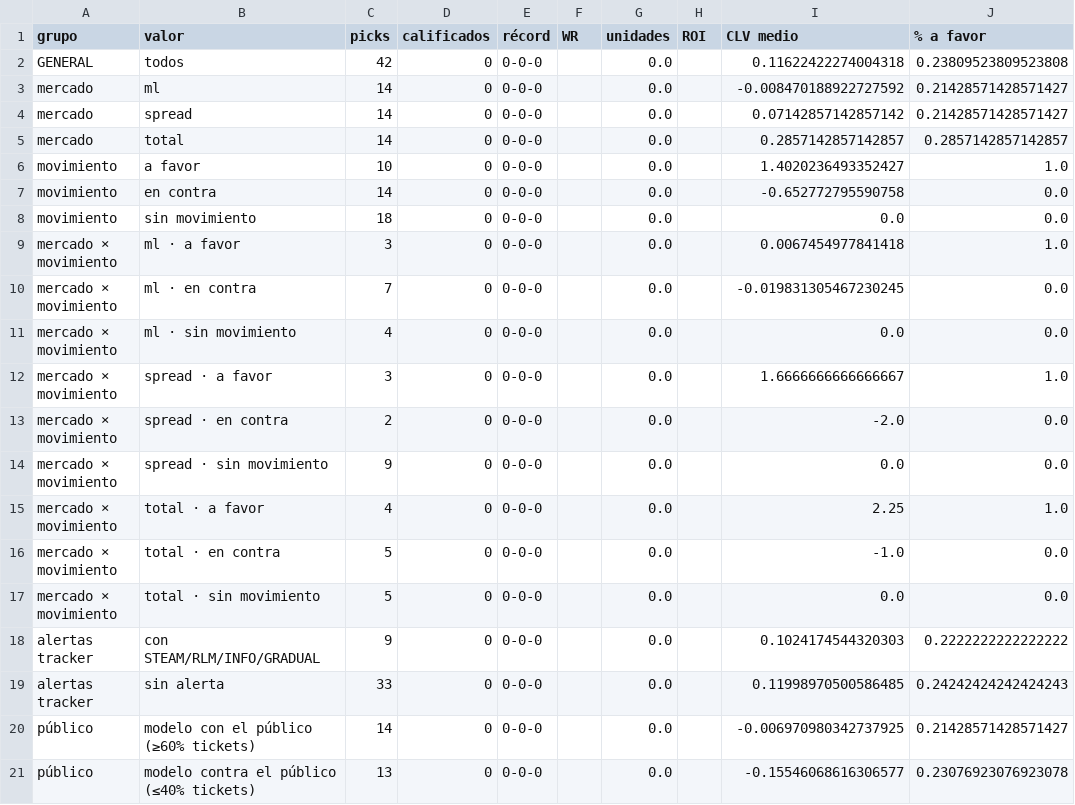
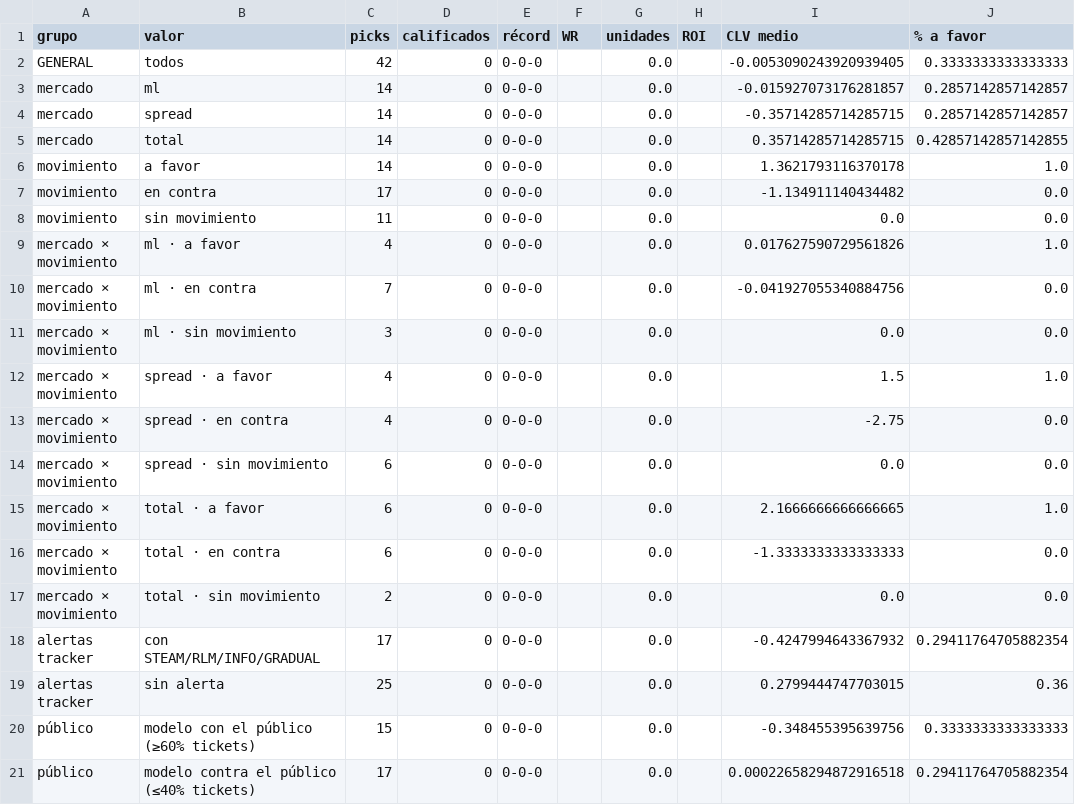
Before and after one commit to DaveBarracuda/nba-quant, a CSV file: ledger/summary.csv, drawn as a sheet.

```diff
--- a/ledger/summary.csv
+++ b/ledger/summary.csv
@@ -1,21 +1,21 @@
 grupo,valor,picks,calificados,récord,WR,unidades,ROI,CLV medio,% a favor
-GENERAL,todos,42,0,0-0-0,,0.0,,0.11622422274004318,0.23809523809523808
-mercado,ml,14,0,0-0-0,,0.0,,-0.008470188922727592,0.21428571428571427
-mercado,spread,14,0,0-0-0,,0.0,,0.07142857142857142,0.21428571428571427
-mercado,total,14,0,0-0-0,,0.0,,0.2857142857142857,0.2857142857142857
-movimiento,a favor,10,0,0-0-0,,0.0,,1.4020236493352427,1.0
-movimiento,en contra,14,0,0-0-0,,0.0,,-0.652772795590758,0.0
-movimiento,sin movimiento,18,0,0-0-0,,0.0,,0.0,0.0
-mercado × movimiento,ml · a favor,3,0,0-0-0,,0.0,,0.0067454977841418,1.0
-mercado × movimiento,ml · en contra,7,0,0-0-0,,0.0,,-0.019831305467230245,0.0
-mercado × movimiento,ml · sin movimiento,4,0,0-0-0,,0.0,,0.0,0.0
-mercado × movimiento,spread · a favor,3,0,0-0-0,,0.0,,1.6666666666666667,1.0
-mercado × movimiento,spread · en contra,2,0,0-0-0,,0.0,,-2.0,0.0
-mercado × movimiento,spread · sin movimiento,9,0,0-0-0,,0.0,,0.0,0.0
-mercado × movimiento,total · a favor,4,0,0-0-0,,0.0,,2.25,1.0
-mercado × movimiento,total · en contra,5,0,0-0-0,,0.0,,-1.0,0.0
-mercado × movimiento,total · sin movimiento,5,0,0-0-0,,0.0,,0.0,0.0
-alertas tracker,con STEAM/RLM/INFO/GRADUAL,9,0,0-0-0,,0.0,,0.1024174544320303,0.2222222222222222
-alertas tracker,sin alerta,33,0,0-0-0,,0.0,,0.11998970500586485,0.24242424242424243
-público,modelo con el público (≥60% tickets),14,0,0-0-0,,0.0,,-0.006970980342737925,0.21428571428571427
-público,modelo contra el público (≤40% tickets),13,0,0-0-0,,0.0,,-0.15546068616306577,0.23076923076923078
+GENERAL,todos,42,0,0-0-0,,0.0,,-0.0053090243920939405,0.3333333333333333
+mercado,ml,14,0,0-0-0,,0.0,,-0.015927073176281857,0.2857142857142857
+mercado,spread,14,0,0-0-0,,0.0,,-0.35714285714285715,0.2857142857142857
+mercado,total,14,0,0-0-0,,0.0,,0.35714285714285715,0.42857142857142855
+movimiento,a favor,14,0,0-0-0,,0.0,,1.3621793116370178,1.0
+movimiento,en contra,17,0,0-0-0,,0.0,,-1.134911140434482,0.0
+movimiento,sin movimiento,11,0,0-0-0,,0.0,,0.0,0.0
+mercado × movimiento,ml · a favor,4,0,0-0-0,,0.0,,0.017627590729561826,1.0
+mercado × movimiento,ml · en contra,7,0,0-0-0,,0.0,,-0.041927055340884756,0.0
+mercado × movimiento,ml · sin movimiento,3,0,0-0-0,,0.0,,0.0,0.0
+mercado × movimiento,spread · a favor,4,0,0-0-0,,0.0,,1.5,1.0
+mercado × movimiento,spread · en contra,4,0,0-0-0,,0.0,,-2.75,0.0
+mercado × movimiento,spread · sin movimiento,6,0,0-0-0,,0.0,,0.0,0.0
+mercado × movimiento,total · a favor,6,0,0-0-0,,0.0,,2.1666666666666665,1.0
+mercado × movimiento,total · en contra,6,0,0-0-0,,0.0,,-1.3333333333333333,0.0
+mercado × movimiento,total · sin movimiento,2,0,0-0-0,,0.0,,0.0,0.0
+alertas tracker,con STEAM/RLM/INFO/GRADUAL,17,0,0-0-0,,0.0,,-0.4247994643367932,0.29411764705882354
+alertas tracker,sin alerta,25,0,0-0-0,,0.0,,0.2799444747703015,0.36
+público,modelo con el público (≥60% tickets),15,0,0-0-0,,0.0,,-0.348455395639756,0.3333333333333333
+público,modelo contra el público (≤40% tickets),17,0,0-0-0,,0.0,,0.00022658294872916518,0.29411764705882354
```
Also changed, not shown: ledger/picks.csv, 1 other file.
